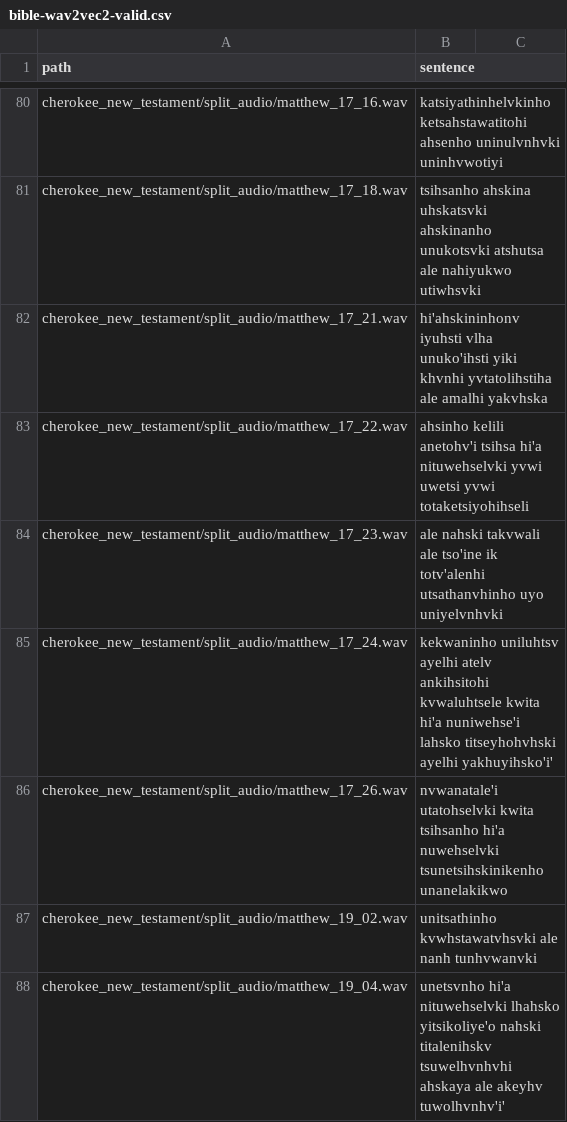
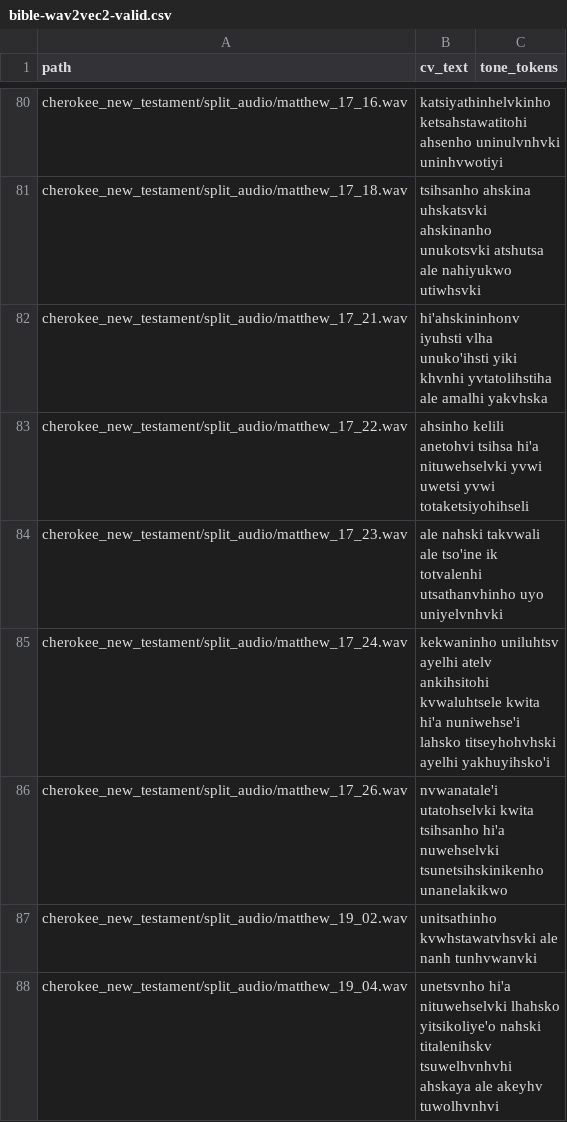
Before and after one commit to CharlieMcVicker/cherokee-ASR, a CSV file: data/training/processed/bible-wav2vec2-valid.csv, drawn as a sheet; only a part is shown, gaps mark what is left out; the diff covers the shown part only.

```diff
--- a/data/training/processed/bible-wav2vec2-valid.csv
+++ b/data/training/processed/bible-wav2vec2-valid.csv
@@ -1 +1 @@
-path,sentence
+path,cv_text,tone_tokens
@@ -83,3 +83,3 @@ cherokee_new_testament/split_audio/matthew_17_21.wav,hi'ahskininhonv iyuhsti vlh
-cherokee_new_testament/split_audio/matthew_17_22.wav,ahsinho kelili anetohv'i tsihsa hi'a nituwehselvki yvwi uwetsi yvwi totaketsiyohihseli
-cherokee_new_testament/split_audio/matthew_17_23.wav,ale nahski takvwali ale tso'ine ik totv'alenhi utsathanvhinho uyo uniyelvnhvki
-cherokee_new_testament/split_audio/matthew_17_24.wav,kekwaninho uniluhtsv ayelhi atelv ankihsitohi kvwaluhtsele kwita hi'a nuniwehse'i lahsko titseyhohvhski ayelhi yakhuyihsko'i'
+cherokee_new_testament/split_audio/matthew_17_22.wav,ahsinho kelili anetohvi tsihsa hi'a nituwehselvki yvwi uwetsi yvwi totaketsiyohihseli,
+cherokee_new_testament/split_audio/matthew_17_23.wav,ale nahski takvwali ale tso'ine ik totvalenhi utsathanvhinho uyo uniyelvnhvki,
+cherokee_new_testament/split_audio/matthew_17_24.wav,kekwaninho uniluhtsv ayelhi atelv ankihsitohi kvwaluhtsele kwita hi'a nuniwehse'i lahsko titseyhohvhski ayelhi yakhuyihsko'i,
@@ -88 +88 @@ cherokee_new_testament/split_audio/matthew_19_02.wav,unitsathinho kvwhstawatvhsv
-cherokee_new_testament/split_audio/matthew_19_04.wav,unetsvnho hi'a nituwehselvki lhahsko yitsikoliye'o nahski titalenihskv tsuwelhvnhvhi ahskaya ale akeyhv tuwolhvnhv'i'
+cherokee_new_testament/split_audio/matthew_19_04.wav,unetsvnho hi'a nituwehselvki lhahsko yitsikoliye'o nahski titalenihskv tsuwelhvnhvhi ahskaya ale akeyhv tuwolhvnhvi,
```
Also changed, not shown: 51 edited cells elsewhere in this file, data/projects/cherokee_new_testament/train_csvs/mark.csv, data/projects/cherokee_new_testament/train_csvs/matthew.csv, 43 other files.
